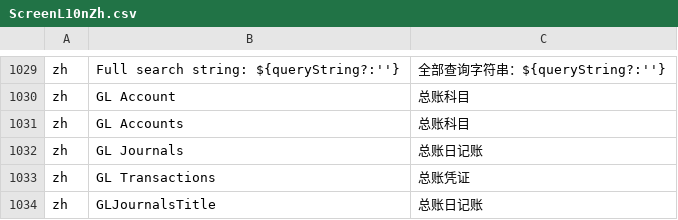
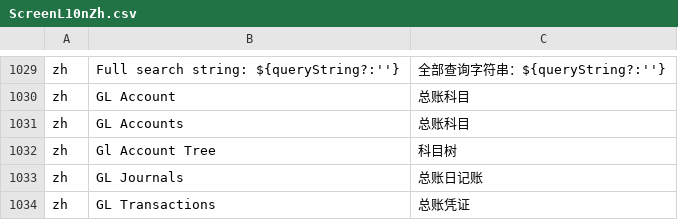
Before and after one commit to hellozhangwei/moqui-zh, a CSV file: data/ScreenL10nZh.csv, drawn as a sheet; only a part is shown, gaps mark what is left out; the shorter side is filled out with more unchanged rows; the diff names each change by its address in the sheet, - before the commit and + after, or states it on an @@ line.

Commit message:
Some new translation

```diff
--- a/data/ScreenL10nZh.csv
+++ b/data/ScreenL10nZh.csv
+row 1032: zh | Gl Account Tree | 科目树
```
Also changed, not shown: data/EnumerationL10nZh.csv.
